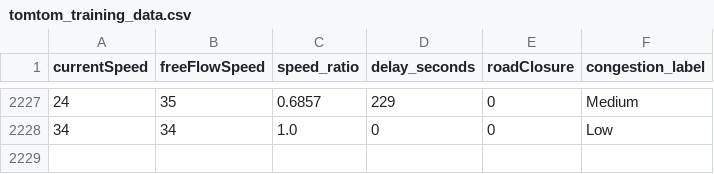
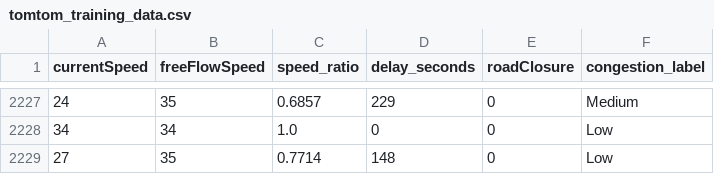
Before and after one commit to angel-2006/Traffic_Predictive_Project, a CSV file: data/tomtom_training_data.csv, drawn as a sheet; only a part is shown, gaps mark what is left out.

```diff
--- a/data/tomtom_training_data.csv
+++ b/data/tomtom_training_data.csv
@@ -2228 +2228,2 @@ currentSpeed,freeFlowSpeed,speed_ratio,delay_seconds,roadClosure,congestion_labe
 34,34,1.0,0,0,Low
+27,35,0.7714,148,0,Low
```
Also changed, not shown: data/tomtom_traffic.csv.
